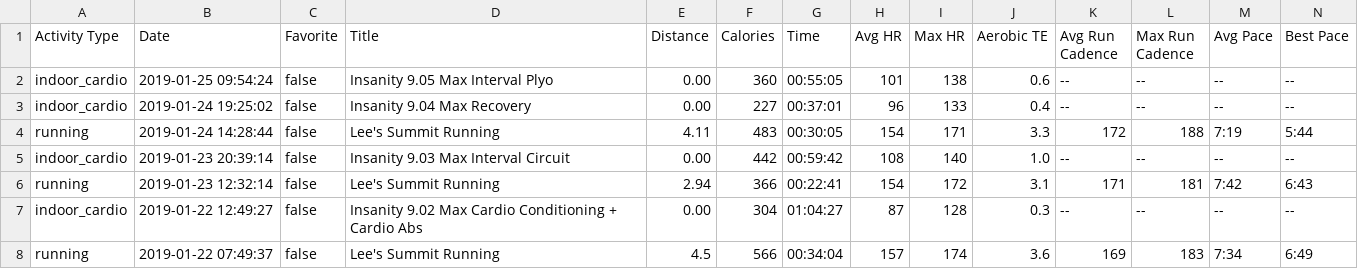
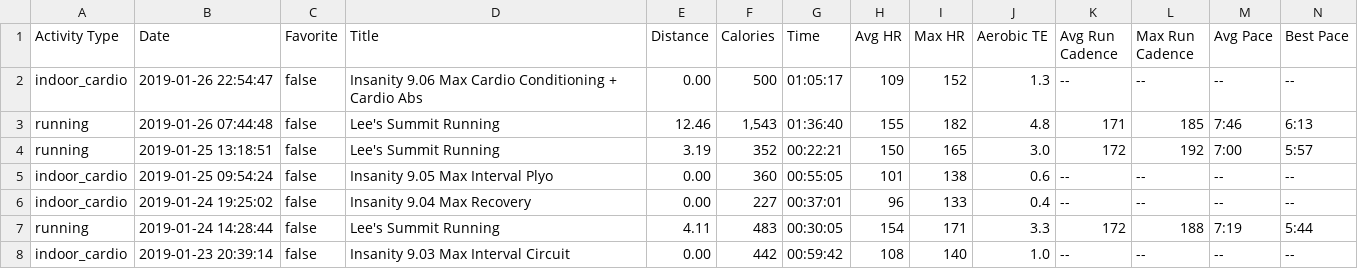
Before and after one commit to johnsug/garmin, a CSV file: garmin_log.csv, drawn as a sheet; only a part is shown; the shorter side is filled out with more unchanged rows; rows hold the shown columns only; the diff names each change by its address in the sheet, - before the commit and + after, or states it on an @@ line.

Commit message:
Update garmin_log.csv

```diff
--- a/garmin_log.csv
+++ b/garmin_log.csv
+row 2: indoor_cardio | 2019-01-26 22:54:47 | false | Insanity 9.06 Max Cardio Conditioning + Cardio Abs | 0.00 | 500 | 01:05:17 | 109 | 152 | 1.3 | -- | -- | -- | --
+row 3: running | 2019-01-26 07:44:48 | false | Lee's Summit Running | 12.46 | 1,543 | 01:36:40 | 155 | 182 | 4.8 | 171 | 185 | 7:46 | 6:13
+row 4: running | 2019-01-25 13:18:51 | false | Lee's Summit Running | 3.19 | 352 | 00:22:21 | 150 | 165 | 3.0 | 172 | 192 | 7:00 | 5:57
```
